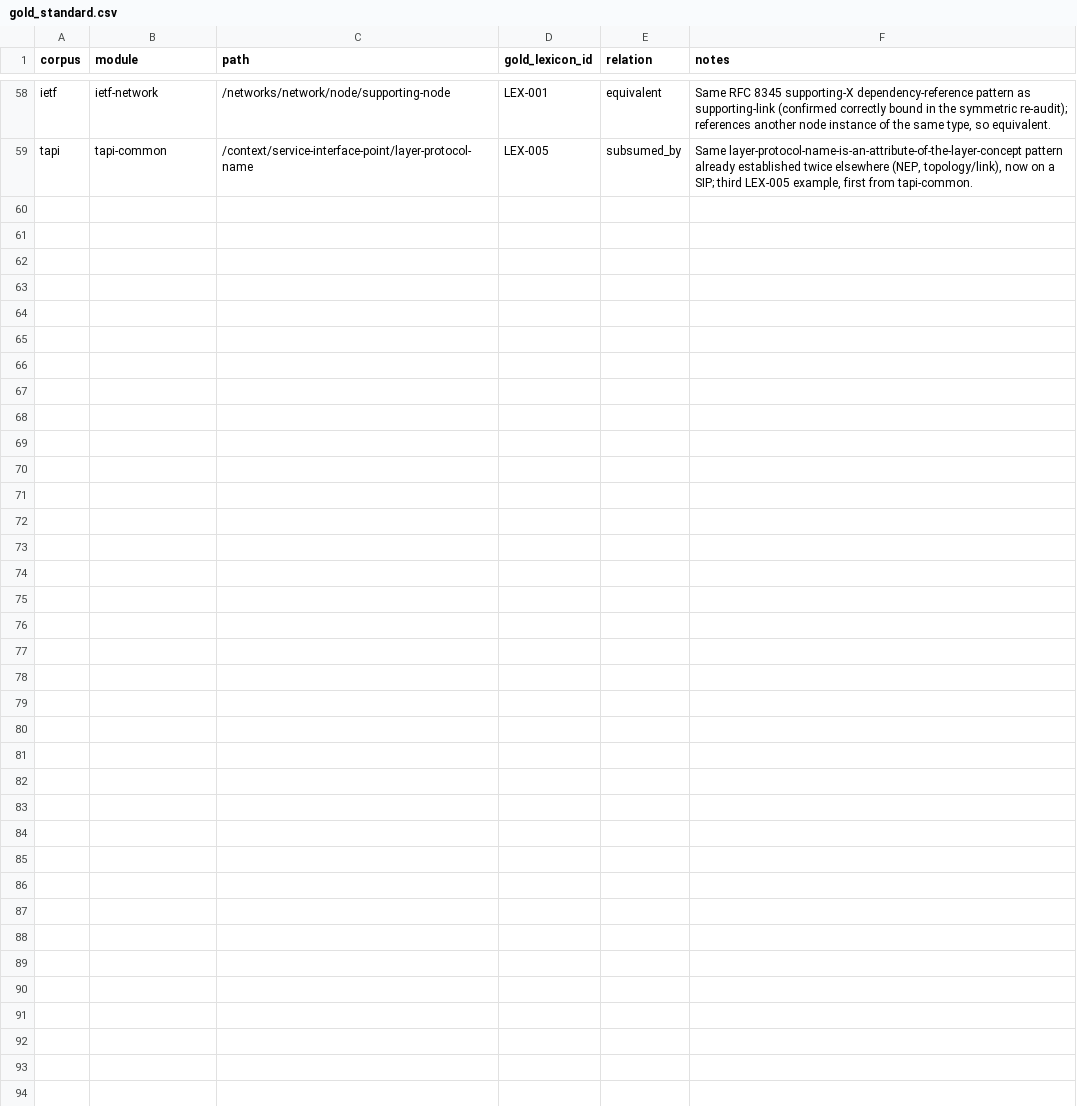
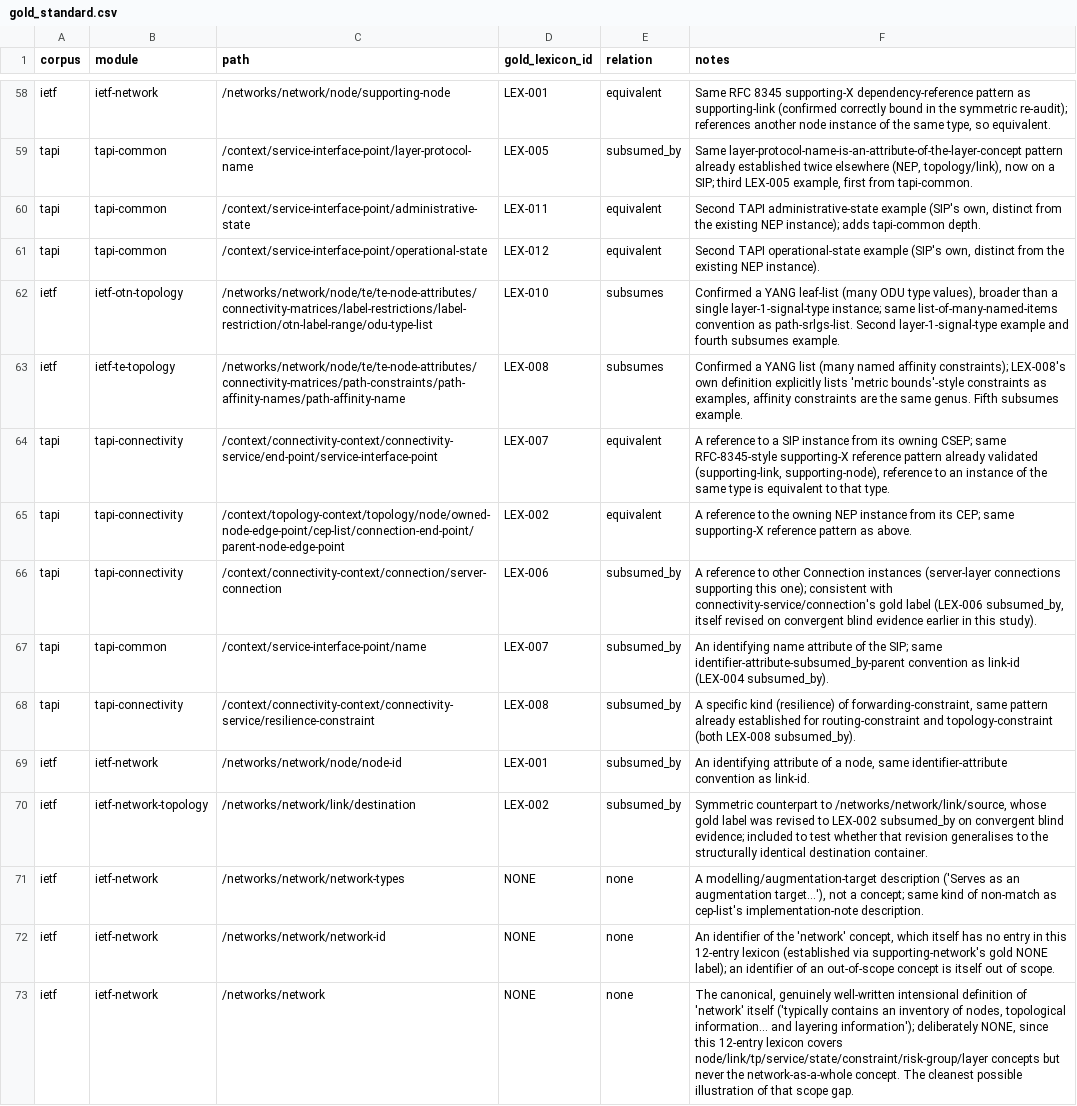
Before and after one commit to bradspau/lexicon_assessment, a CSV file: yang-anchoring-study/data/gold/gold_standard.csv, drawn as a sheet; only a part is shown, gaps mark what is left out.

```diff
--- a/yang-anchoring-study/data/gold/gold_standard.csv
+++ b/yang-anchoring-study/data/gold/gold_standard.csv
@@ -59 +59,15 @@ ietf,ietf-network,/networks/network/node/supporting-node,LEX-001,equivalent,"Sam
 tapi,tapi-common,/context/service-interface-point/layer-protocol-name,LEX-005,subsumed_by,"Same layer-protocol-name-is-an-attribute-of-the-layer-concept pattern already established twice elsewhere (NEP, topology/link), now on a SIP; third LEX-005 example, first from tapi-common."
+tapi,tapi-common,/context/service-interface-point/administrative-state,LEX-011,equivalent,"Second TAPI administrative-state example (SIP's own, distinct from the existing NEP instance); adds tapi-common depth."
+tapi,tapi-common,/context/service-interface-point/operational-state,LEX-012,equivalent,"Second TAPI operational-state example (SIP's own, distinct from the existing NEP instance)."
+ietf,ietf-otn-topology,/networks/network/node/te/te-node-attributes/connectivity-matrices/label-restrictions/label-restriction/otn-label-range/odu-type-list,LEX-010,subsumes,"Confirmed a YANG leaf-list (many ODU type values), broader than a single layer-1-signal-type instance; same list-of-many-named-items convention as path-srlgs-list. Second layer-1-signal-type example and fourth subsumes example."
+ietf,ietf-te-topology,/networks/network/node/te/te-node-attributes/connectivity-matrices/path-constraints/path-affinity-names/path-affinity-name,LEX-008,subsumes,"Confirmed a YANG list (many named affinity constraints); LEX-008's own definition explicitly lists 'metric bounds'-style constraints as examples, affinity constraints are the same genus. Fifth subsumes example."
+tapi,tapi-connectivity,/context/connectivity-context/connectivity-service/end-point/service-interface-point,LEX-007,equivalent,"A reference to a SIP instance from its owning CSEP; same RFC-8345-style supporting-X reference pattern already validated (supporting-link, supporting-node), reference to an instance of the same type is equivalent to that type."
+tapi,tapi-connectivity,/context/topology-context/topology/node/owned-node-edge-point/cep-list/connection-end-point/parent-node-edge-point,LEX-002,equivalent,A reference to the owning NEP instance from its CEP; same supporting-X reference pattern as above.
+tapi,tapi-connectivity,/context/connectivity-context/connection/server-connection,LEX-006,subsumed_by,"A reference to other Connection instances (server-layer connections supporting this one); consistent with connectivity-service/connection's gold label (LEX-006 subsumed_by, itself revised on convergent blind evidence earlier in this study)."
+tapi,tapi-common,/context/service-interface-point/name,LEX-007,subsumed_by,An identifying name attribute of the SIP; same identifier-attribute-subsumed_by-parent convention as link-id (LEX-004 subsumed_by).
+tapi,tapi-connectivity,/context/connectivity-context/connectivity-service/resilience-constraint,LEX-008,subsumed_by,"A specific kind (resilience) of forwarding-constraint, same pattern already established for routing-constraint and topology-constraint (both LEX-008 subsumed_by)."
+ietf,ietf-network,/networks/network/node/node-id,LEX-001,subsumed_by,"An identifying attribute of a node, same identifier-attribute convention as link-id."
+ietf,ietf-network-topology,/networks/network/link/destination,LEX-002,subsumed_by,"Symmetric counterpart to /networks/network/link/source, whose gold label was revised to LEX-002 subsumed_by on convergent blind evidence; included to test whether that revision generalises to the structurally identical destination container."
+ietf,ietf-network,/networks/network/network-types,NONE,none,"A modelling/augmentation-target description ('Serves as an augmentation target...'), not a concept; same kind of non-match as cep-list's implementation-note description."
+ietf,ietf-network,/networks/network/network-id,NONE,none,"An identifier of the 'network' concept, which itself has no entry in this 12-entry lexicon (established via supporting-network's gold NONE label); an identifier of an out-of-scope concept is itself out of scope."
+ietf,ietf-network,/networks/network,NONE,none,"The canonical, genuinely well-written intensional definition of 'network' itself ('typically contains an inventory of nodes, topological information... and layering information'); deliberately NONE, since this 12-entry lexicon covers node/link/tp/service/state/constraint/risk-group/layer concepts but never the network-as-a-whole concept. The cleanest possible illustration of that scope gap."
```
Also changed, not shown: yang-anchoring-study/data/results/phase2_scores.csv, yang-anchoring-study/data/results/phase2_trap_case_detail.csv, 5 other files.
